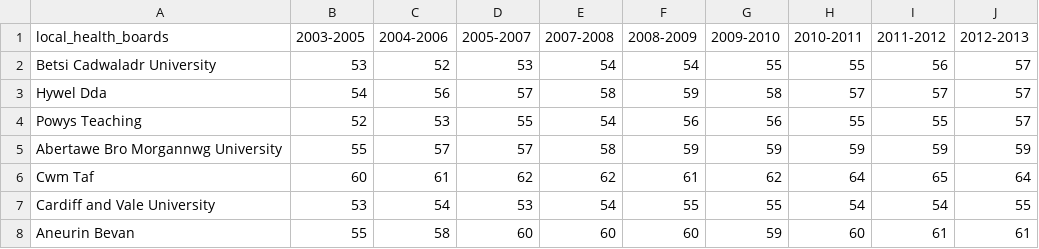
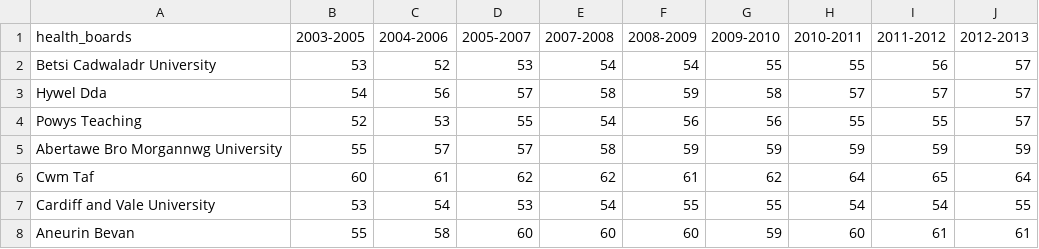
Before and after one commit to CompJCDF/nhs_hack, a CSV file: data/derived/obesity/survey_overweight_obese.csv, drawn as a sheet; the diff names each change by its address in the sheet, - before the commit and + after, or states it on an @@ line.

Commit message:
descriptor and obesity
descriptor and obesity

```diff
--- a/data/derived/obesity/survey_overweight_obese.csv
+++ b/data/derived/obesity/survey_overweight_obese.csv
-A1: local_health_boards
+A1: health_boards
```
Also changed, not shown: 2 other files.
